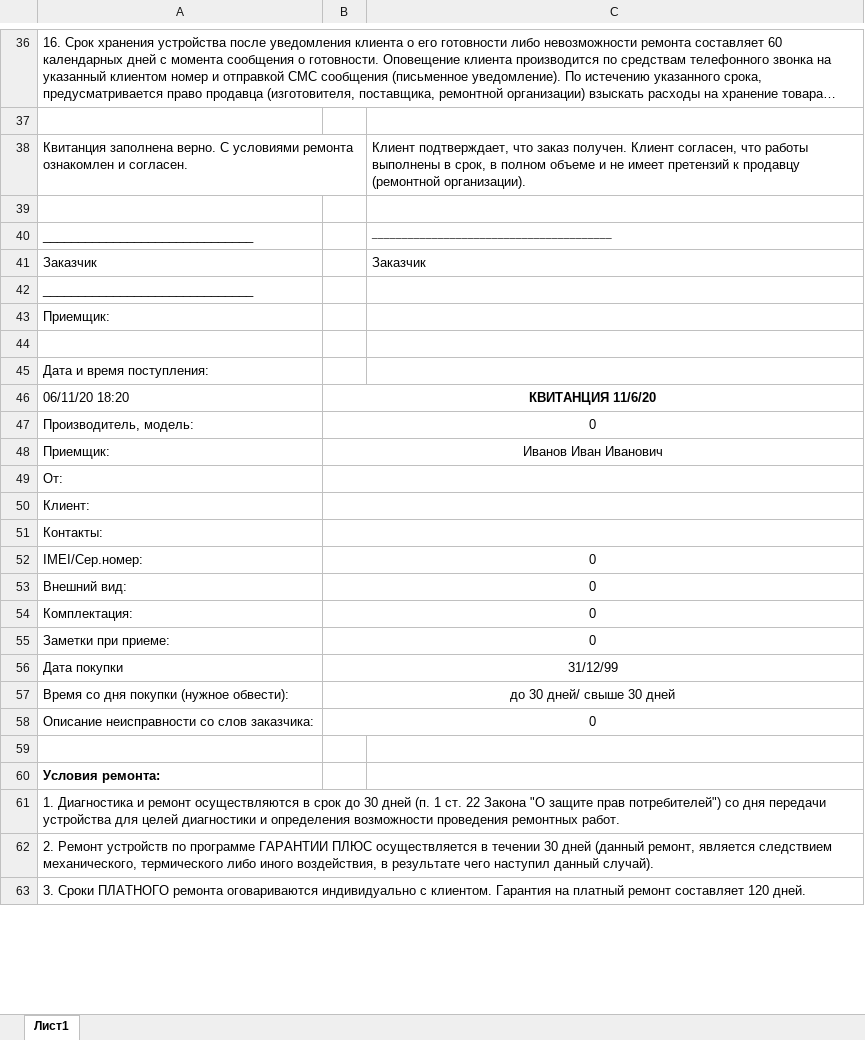
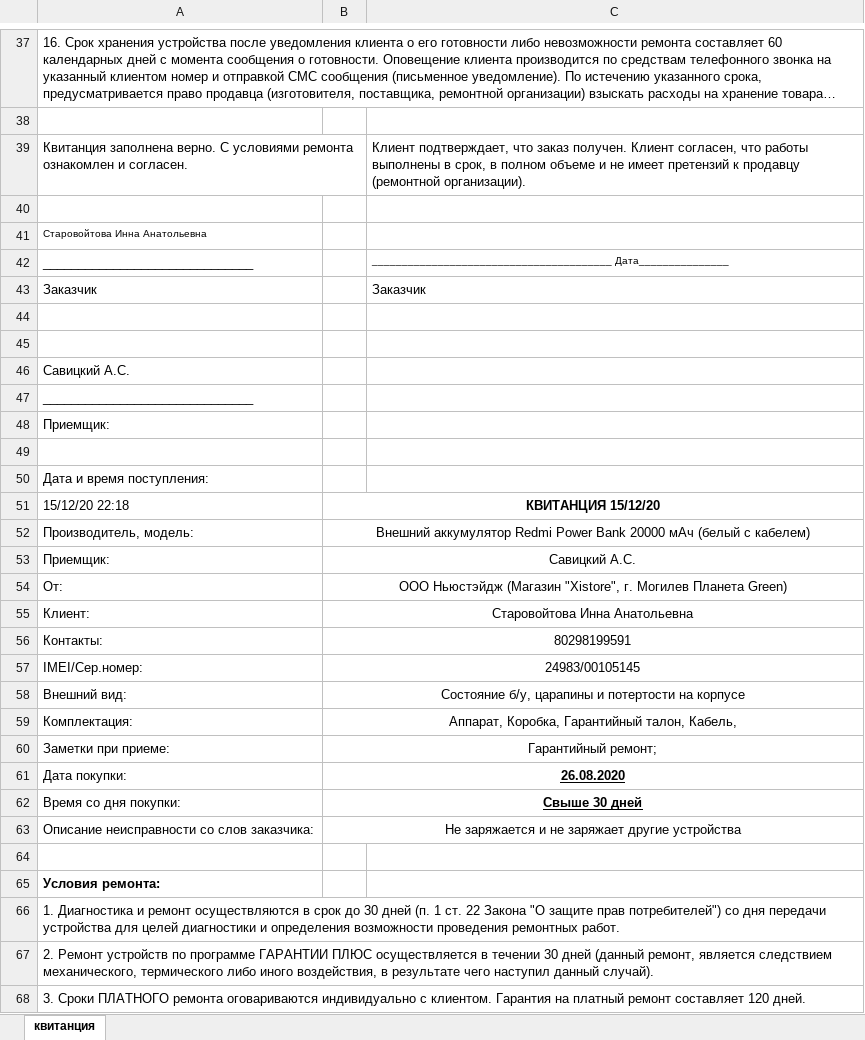
Before and after one commit to PrudnikOFF97/xistore_repair-backend, an Excel workbook: act.xlsx, sheet квитанция, drawn as a sheet; only a part is shown, gaps mark what is left out; long unchanged cells end in …; values as stored, in another font and other column widths than the file's, no borders; charts and pictures not drawn; removed rows and columns are numbered as before the commit, all else as after; the diff covers the shown part only; the diff names each change by its address in the sheet, - before the commit and + after, or states it on an @@ line.

Commit message:
feat: add corect act table

```diff
--- a/act.xlsx (sheet квитанция)
+++ b/act.xlsx (sheet квитанция)
-sheet tab: Лист1
+sheet tab: квитанция
+row 41: Старовойтова Инна Анатольевна
-C42: ________________________________________
+C42: ________________________________________ Дата_______________
+row 44: (empty)
+row 45: (empty)
+row 46: Савицкий А.С.
-A51: 06/11/20 18:20
+A51: 15/12/20 22:18
-B51: КВИТАНЦИЯ 11/6/20
+B51: КВИТАНЦИЯ 15/12/20
-B52: 0
+B52: Внешний аккумулятор Redmi Power Bank 20000 мАч (белый с кабелем)
-B53: Иванов Иван Иванович
+B53: Савицкий А.С.
-B54: (empty)
+B54: ООО Ньюстэйдж (Магазин "Xistore", г. Могилев Планета Green)
-B55: (empty)
+B55: Старовойтова Инна Анатольевна
-B56: (empty)
+B56: 80298199591
-B57: 0
+B57: 24983/00105145
-B58: 0
+B58: Состояние б/у, царапины и потертости на корпусе
-B59: 0
+B59: Аппарат, Коробка, Гарантийный талон, Кабель,
-B60: 0
+B60: Гарантийный ремонт;
-row 56: Дата покупки | 31/12/99
-row 57: Время со дня покупки (нужное обвести): | до 30 дней/ свыше 30 дней
+row 61: Дата покупки: | 26.08.2020
+row 62: Время со дня покупки: | Свыше 30 дней
-B63: 0
+B63: Не заряжается и не заряжает другие устройства
```
Also changed, not shown: 7 added rows, 1 removed row, 13 edited cells, cell formats and merged cells elsewhere in this sheet, formulas that keep their value, charts or pictures, 2 other files.
